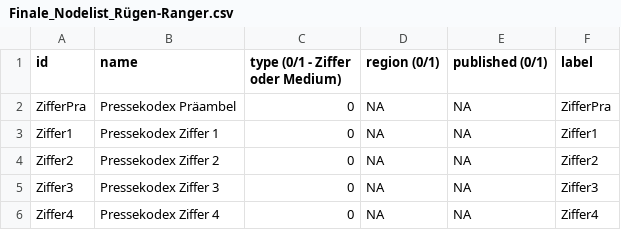
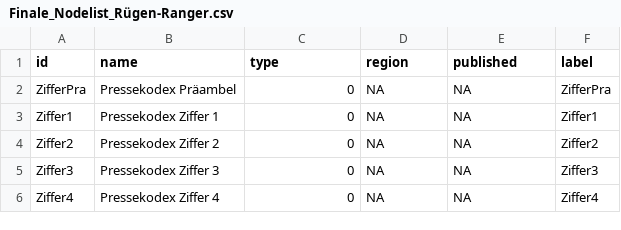
Before and after one commit to Artsky0/GoogleTabelle, a CSV file: The Main Thing/Finale_Nodelist_Rügen-Ranger.csv, drawn as a sheet; only a part is shown.

Commit message:
Update Finale_Nodelist_Rügen-Ranger.csv

```diff
--- a/The Main Thing/Finale_Nodelist_Rügen-Ranger.csv
+++ b/The Main Thing/Finale_Nodelist_Rügen-Ranger.csv
@@ -1,2 +1,2 @@
-id,name,type (0/1 - Ziffer oder Medium),region (0/1),published (0/1),label
+id,name,type,region,published,label
 ZifferPra,Pressekodex Präambel,0,NA,NA,ZifferPra
```
